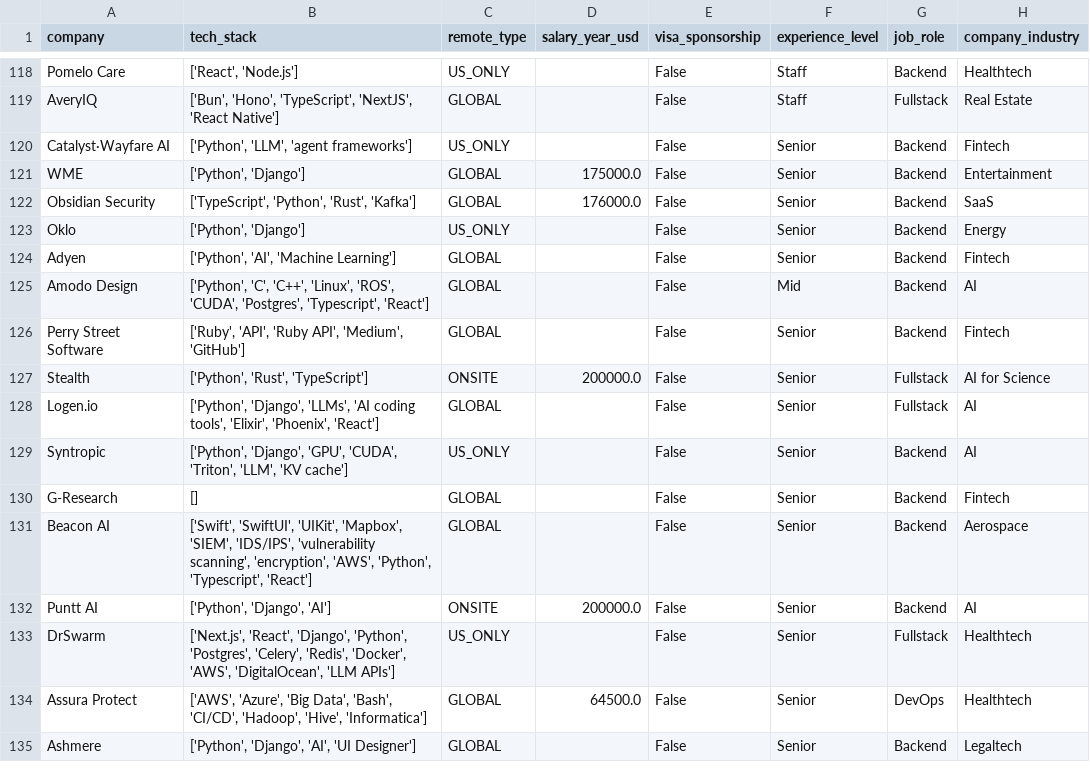
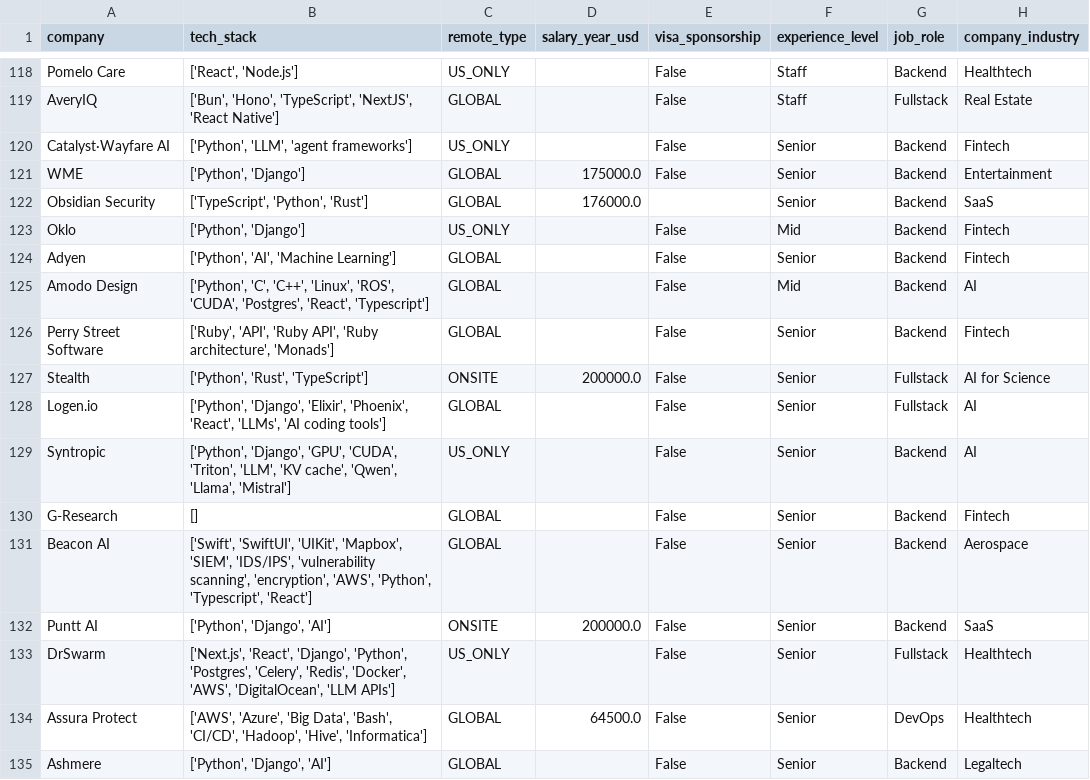
Before and after one commit to UniverseScripts/job-scrapper-ai, a CSV file: data/processed/jobs.csv, drawn as a sheet; only a part is shown, gaps mark what is left out; the diff covers the shown part only; the diff names each change by its address in the sheet, - before the commit and + after, or states it on an @@ line.

```diff
--- a/data/processed/jobs.csv
+++ b/data/processed/jobs.csv
-B122 (tech_stack): ['TypeScript', 'Python', 'Rust', 'Kafka']
+B122 (tech_stack): ['TypeScript', 'Python', 'Rust']
-E122 (visa_sponsorship): False
+E122 (visa_sponsorship): (empty)
-F123 (experience_level): Senior
+F123 (experience_level): Mid
-H123 (company_industry): Energy
+H123 (company_industry): Fintech
-B125 (tech_stack): …'CUDA', 'Postgres', 'Typescript', 'React']
+B125 (tech_stack): …'CUDA', 'Postgres', 'React', 'Typescript']
-B126 (tech_stack): …'Ruby API', 'Medium', 'GitHub']
+B126 (tech_stack): …'Ruby API', 'Ruby architecture', 'Monads']
-B128 (tech_stack): ['Python', 'Django', 'LLMs', 'AI coding tools', 'Elixir', 'Phoenix', 'React']
+B128 (tech_stack): ['Python', 'Django', 'Elixir', 'Phoenix', 'React', 'LLMs', 'AI coding tools']
-B129 (tech_stack): …'LLM', 'KV cache']
+B129 (tech_stack): …'LLM', 'KV cache', 'Qwen', 'Llama', 'Mistral']
-H132 (company_industry): AI
+H132 (company_industry): SaaS
-B135 (tech_stack): ['Python', 'Django', 'AI', 'UI Designer']
+B135 (tech_stack): ['Python', 'Django', 'AI']
```
Also changed, not shown: 82 edited cells elsewhere in this file.
